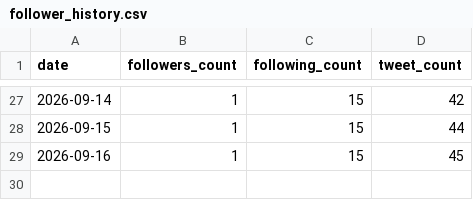
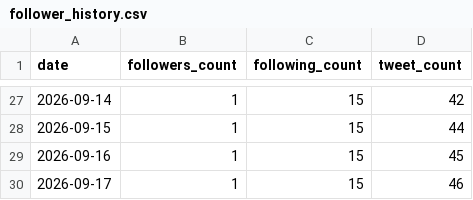
Before and after one commit to rakunoulab-ship-it/rakunou-x-automation, a CSV file: data/follower_history.csv, drawn as a sheet; only a part is shown, gaps mark what is left out.

```diff
--- a/data/follower_history.csv
+++ b/data/follower_history.csv
@@ -29 +29,2 @@ date,followers_count,following_count,tweet_count
 2026-09-16,1,15,45
+2026-09-17,1,15,46
```
